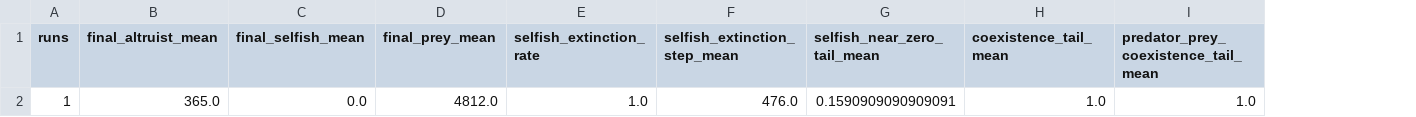
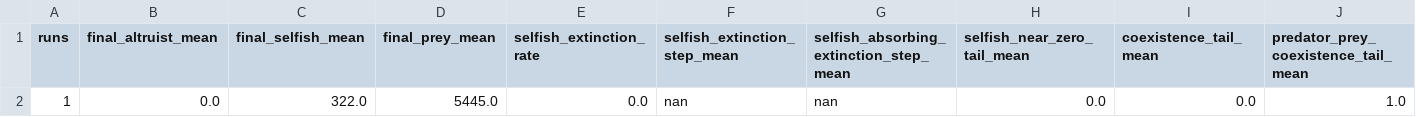
Before and after one commit to doesburg11/EvolvedCooperation, a CSV file: predpreygrass_altruism/output/summary_metrics.csv, drawn as a sheet; only a part is shown; removed rows and columns are numbered as before the commit, all else as after; rows hold the shown columns only; the diff names each change by its address in the sheet, - before the commit and + after, or states it on an @@ line.

```diff
--- a/predpreygrass_altruism/output/summary_metrics.csv
+++ b/predpreygrass_altruism/output/summary_metrics.csv
+column G, row 1: selfish_absorbing_extinction_step_mean
-row 2: 1 | 365.0 | 0.0 | 4812.0 | 1.0 | 476.0 | 0.1590909090909091 | 1.0 | 1.0
+row 2: 1 | 0.0 | 322.0 | 5445.0 | 0.0 | nan | nan | 0.0 | 0.0 | 1.0
```
Also changed, not shown: 58 other files.
